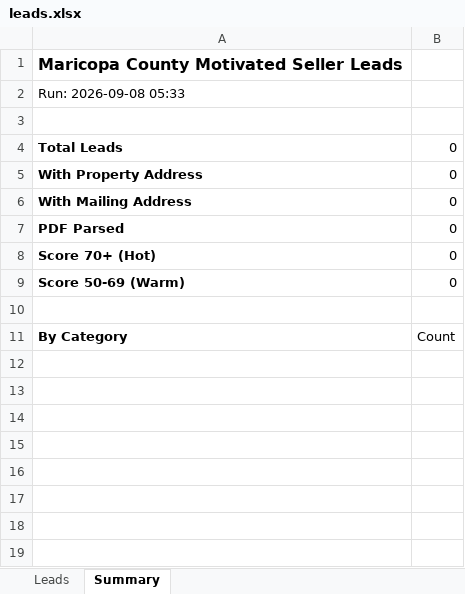
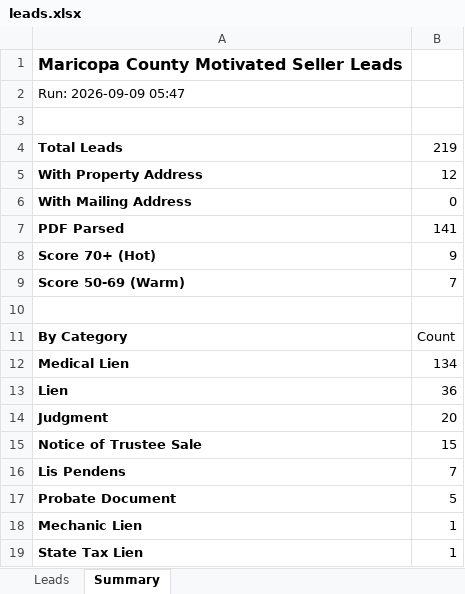
Before and after one commit to Darqsin/Four-Rings-CRM, an Excel workbook: data/leads.xlsx, sheet Summary, drawn as a sheet; values as stored, in another font and other column widths than the file's, no borders; the diff names each change by its address in the sheet, - before the commit and + after, or states it on an @@ line.

```diff
--- a/data/leads.xlsx (sheet Summary)
+++ b/data/leads.xlsx (sheet Summary)
-A2: Run: 2026-09-08 05:33
+A2: Run: 2026-09-09 05:47
-B4: 0
+B4: 219
-B5: 0
+B5: 12
-B7: 0
+B7: 141
-B8: 0
+B8: 9
-B9: 0
+B9: 7
+row 12: Medical Lien | 134
+row 13: Lien | 36
+row 14: Judgment | 20
+row 15: Notice of Trustee Sale | 15
+row 16: Lis Pendens | 7
+row 17: Probate Document | 5
+row 18: Mechanic Lien | 1
+row 19: State Tax Lien | 1
```
Also changed, not shown: sheet Leads, 3 other files.
